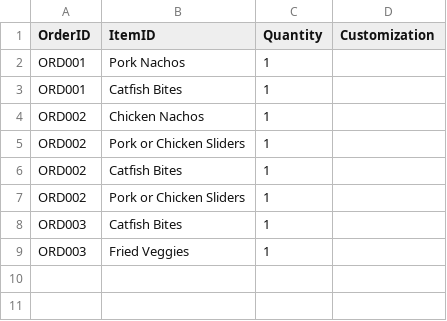
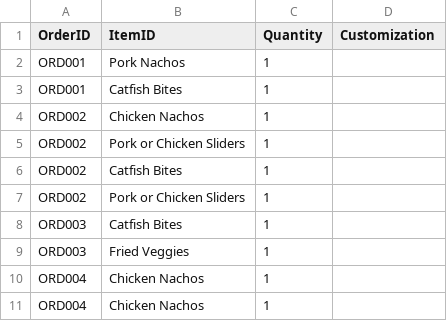
Before and after one commit to zaidkhan05/SWE-3313-SPRINT-2, a CSV file: backend/data/order_items.csv, drawn as a sheet.

```diff
--- a/backend/data/order_items.csv
+++ b/backend/data/order_items.csv
@@ -9 +9,3 @@ ORD003,Catfish Bites,1,
 ORD003,Fried Veggies,1,
+ORD004,Chicken Nachos,1,
+ORD004,Chicken Nachos,1,
```
Also changed, not shown: 2 other files.
